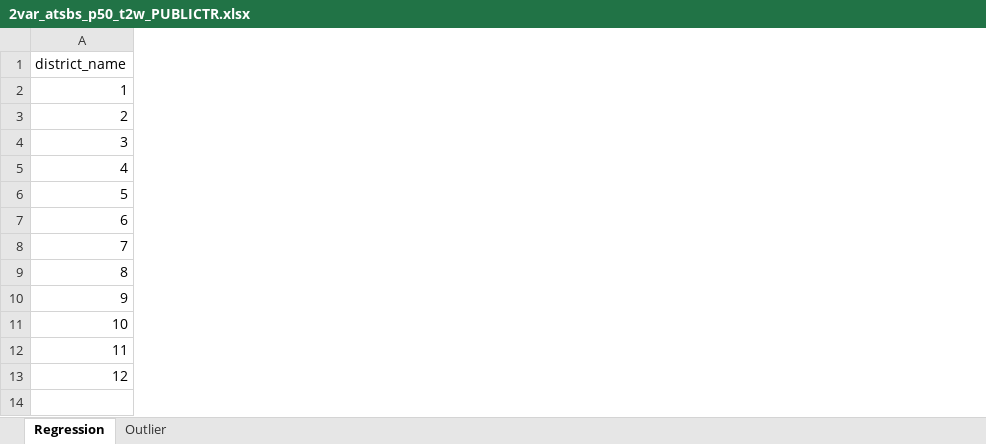
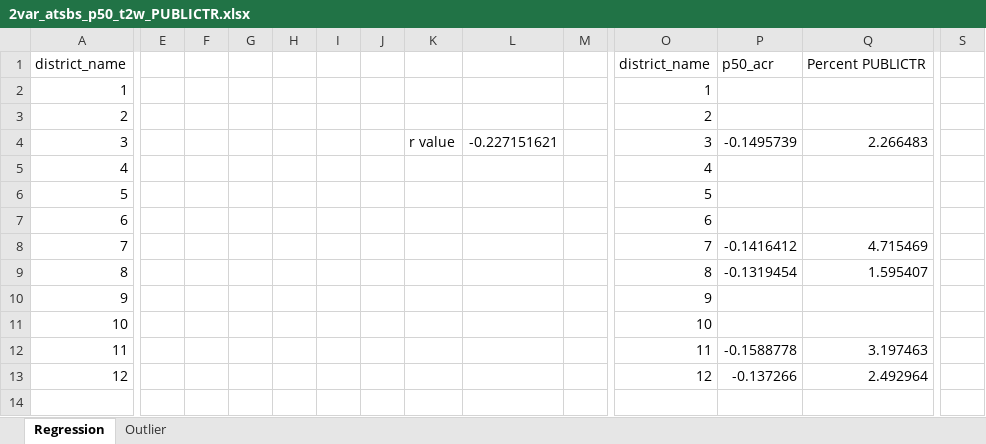
Before and after one commit to Phil-Liao/Traffic_Study_Sutanability_California, an Excel workbook: 2VAR_ATSBS_T2W/2var_atsbs_p50_t2w_PUBLICTR.xlsx, sheet Regression, drawn as a sheet; only a part is shown, gaps mark what is left out; values as stored, in another font and other column widths than the file's, no borders; charts and pictures not drawn; the diff covers the shown part only; the diff names each change by its address in the sheet, - before the commit and + after, or states it on an @@ line.

Commit message:
Update to spreadsheet

```diff
--- a/2VAR_ATSBS_T2W/2var_atsbs_p50_t2w_PUBLICTR.xlsx (sheet Regression)
+++ b/2VAR_ATSBS_T2W/2var_atsbs_p50_t2w_PUBLICTR.xlsx (sheet Regression)
+column E, empty
+column F, empty
+column G, empty
+column H, empty
+column I, empty
+column J, empty
+column K, row 4: r value
+column L, row 4: -0.227151621
+column M, empty
+column O, rows 1-13: district_name | 1 | 2 | 3 | 4 | 5 | 6 | 7 | 8 | 9 | 10 | 11 | 12
+column P, rows 1-13: p50_acr |  |  | -0.1495739 |  |  |  | -0.1416412 | -0.1319454 |  |  | -0.1588778 | -0.137266
+column Q, rows 1-13: Percent PUBLICTR |  |  | 2.266483 |  |  |  | 4.715469 | 1.595407 |  |  | 3.197463 | 2.492964
+column S, empty
```
Also changed, not shown: 1 added row, 11 removed rows, 20 added columns, 4 removed columns and 64 edited cells elsewhere in this sheet, charts or pictures, 2VAR_ATSBR_T2W/2var_atsbr_t2w_BICYCLE.xlsx, 4 other files.
